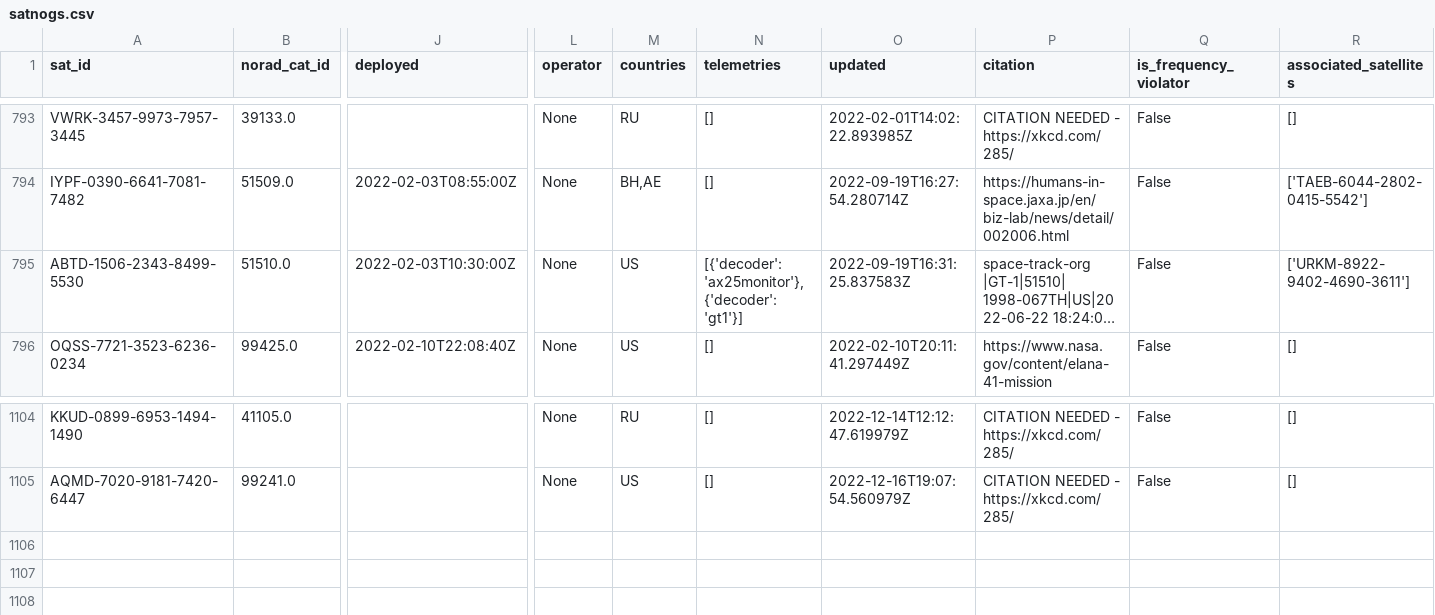
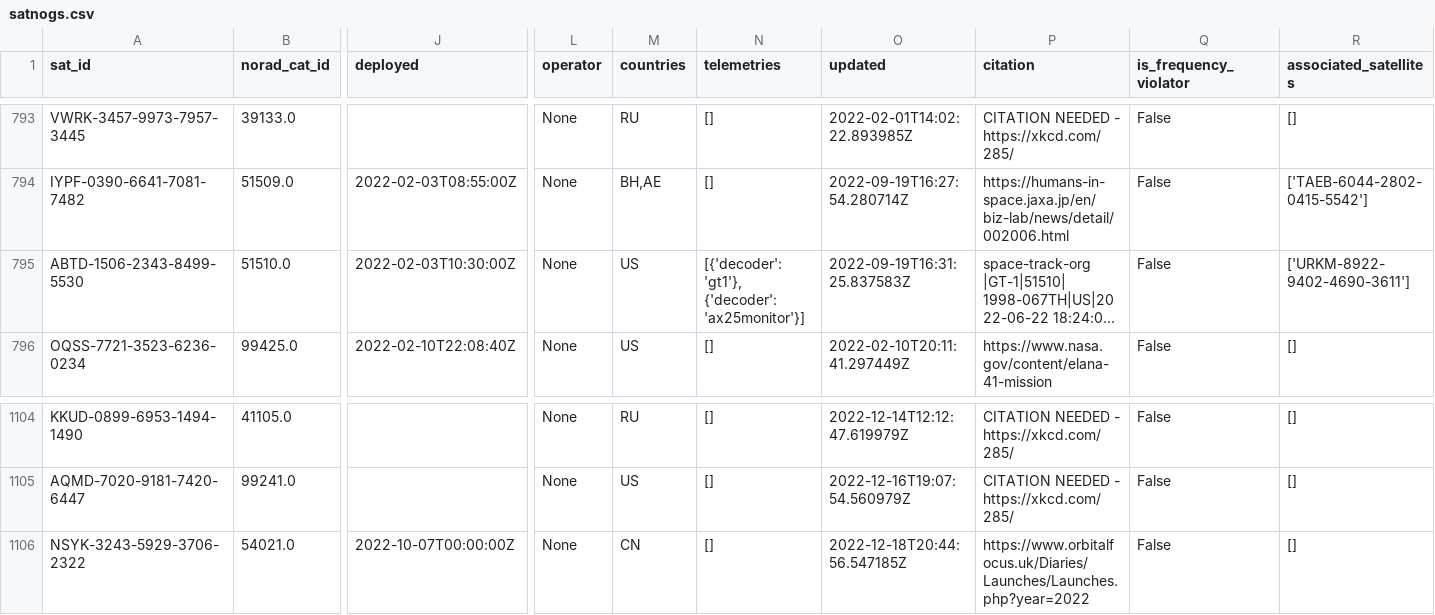
Before and after one commit to maruko8k/amateur-satellite-database, a CSV file: data/satnogs.csv, drawn as a sheet; only a part is shown, gaps mark what is left out; long unchanged cells end in …; rows hold the shown columns only; the diff names each change by its address in the sheet, - before the commit and + after, or states it on an @@ line.

```diff
--- a/data/satnogs.csv
+++ b/data/satnogs.csv
-N795 (telemetries): [{'decoder': 'ax25monitor'}, {'decoder': 'gt1'}]
+N795 (telemetries): [{'decoder': 'gt1'}, {'decoder': 'ax25monitor'}]
+row 1106: NSYK-3243-5929-3706-2322 | 54021.0 | 2022-10-07T00:00:00Z | None | CN | [] | 2022-12-18T20:44:56.547185Z | https://www.orbitalfocus.uk/Diaries/Launches/Launches.php?year=2022 | False | []
```
Also changed, not shown: 1 other file.
